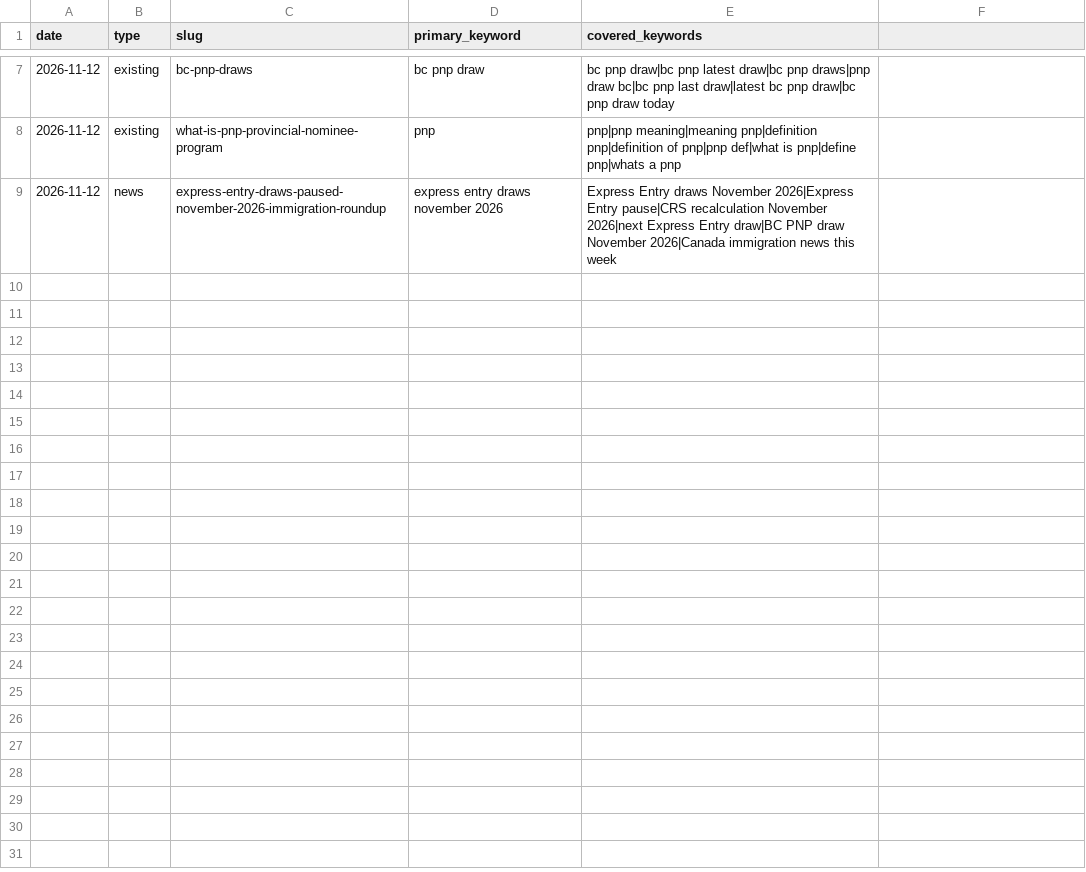
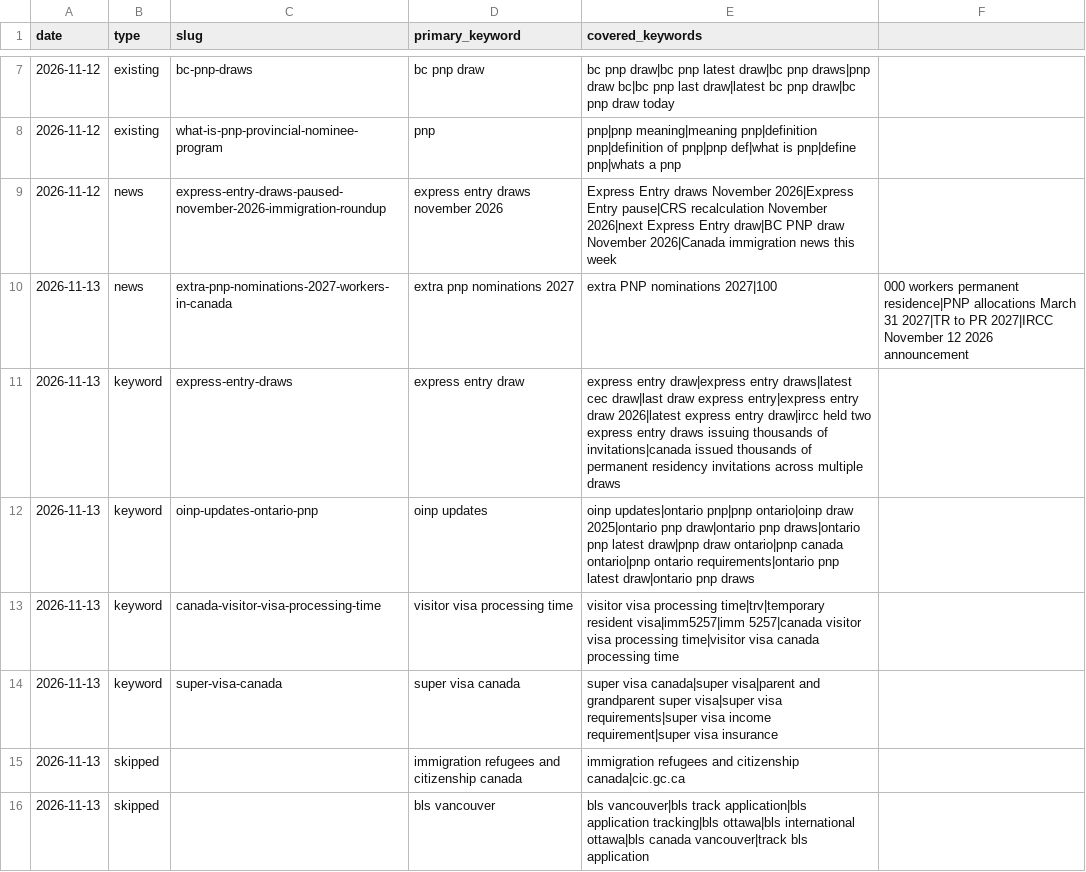
Before and after one commit to shaheertiger/BCPNPCAL, a CSV file: content-plan/published-log.csv, drawn as a sheet; only a part is shown, gaps mark what is left out; the diff names each change by its address in the sheet, - before the commit and + after, or states it on an @@ line.

```diff
--- a/content-plan/published-log.csv
+++ b/content-plan/published-log.csv
+row 10: 2026-11-13 | news | extra-pnp-nominations-2027-workers-in-canada | extra pnp nominations 2027 | extra PNP nominations 2027|100 | 000 workers permanent residence|PNP allocations March 31 2027|TR to PR 2027|IRCC November 12 2026 announcement
+row 11: 2026-11-13 | keyword | express-entry-draws | express entry draw | express entry draw|express entry draws|latest cec draw|last draw express entry|express entry draw 2026|latest express entry draw|ircc held two express entry draws issuing thousands of invitations|canada issued thousands of permanent residency invitations across multiple draws
+row 12: 2026-11-13 | keyword | oinp-updates-ontario-pnp | oinp updates | oinp updates|ontario pnp|pnp ontario|oinp draw 2025|ontario pnp draw|ontario pnp draws|ontario pnp latest draw|pnp draw ontario|pnp canada ontario|pnp ontario requirements|ontario pnp latest draw|ontario pnp draws
+row 13: 2026-11-13 | keyword | canada-visitor-visa-processing-time | visitor visa processing time | visitor visa processing time|trv|temporary resident visa|imm5257|imm 5257|canada visitor visa processing time|visitor visa canada processing time
+row 14: 2026-11-13 | keyword | super-visa-canada | super visa canada | super visa canada|super visa|parent and grandparent super visa|super visa requirements|super visa income requirement|super visa insurance
+row 15: 2026-11-13 | skipped |  | immigration refugees and citizenship canada | immigration refugees and citizenship canada|cic.gc.ca
+row 16: 2026-11-13 | skipped |  | bls vancouver | bls vancouver|bls track application|bls application tracking|bls ottawa|bls international ottawa|bls canada vancouver|track bls application
```
Also changed, not shown: 5 other files.
